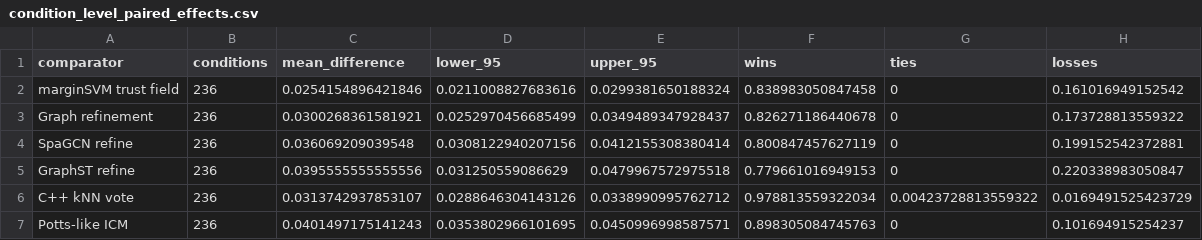
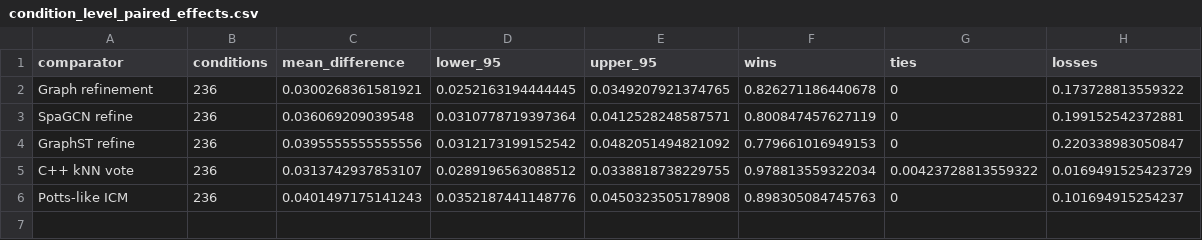
Before and after one commit to tkcaccia/marginSVM, a CSV file: benchmarks/results/marginsvm_complete_simulation/condition_level_paired_effects.csv, drawn as a sheet.

```diff
--- a/benchmarks/results/marginsvm_complete_simulation/condition_level_paired_effects.csv
+++ b/benchmarks/results/marginsvm_complete_simulation/condition_level_paired_effects.csv
@@ -1,7 +1,6 @@
 "comparator","conditions","mean_difference","lower_95","upper_95","wins","ties","losses"
-"marginSVM trust field",236,0.0254154896421846,0.0211008827683616,0.0299381650188324,0.838983050847458,0,0.161016949152542
-"Graph refinement",236,0.0300268361581921,0.0252970456685499,0.0349489347928437,0.826271186440678,0,0.173728813559322
-"SpaGCN refine",236,0.036069209039548,0.0308122940207156,0.0412155308380414,0.800847457627119,0,0.199152542372881
-"GraphST refine",236,0.0395555555555556,0.031250559086629,0.0479967572975518,0.779661016949153,0,0.220338983050847
-"C++ kNN vote",236,0.0313742937853107,0.0288646304143126,0.0338990995762712,0.978813559322034,0.00423728813559322,0.0169491525423729
-"Potts-like ICM",236,0.0401497175141243,0.0353802966101695,0.0450996998587571,0.898305084745763,0,0.101694915254237
+"Graph refinement",236,0.0300268361581921,0.0252163194444445,0.0349207921374765,0.826271186440678,0,0.173728813559322
+"SpaGCN refine",236,0.036069209039548,0.0310778719397364,0.0412528248587571,0.800847457627119,0,0.199152542372881
+"GraphST refine",236,0.0395555555555556,0.0312173199152542,0.0482051494821092,0.779661016949153,0,0.220338983050847
+"C++ kNN vote",236,0.0313742937853107,0.0289196563088512,0.0338818738229755,0.978813559322034,0.00423728813559322,0.0169491525423729
+"Potts-like ICM",236,0.0401497175141243,0.0352187441148776,0.0450323505178908,0.898305084745763,0,0.101694915254237
```
Also changed, not shown: benchmarks/results/marginsvm_complete_simulation/condition_level_density.csv, benchmarks/results/marginsvm_complete_simulation/condition_level_ranks.csv, 7 other files.
